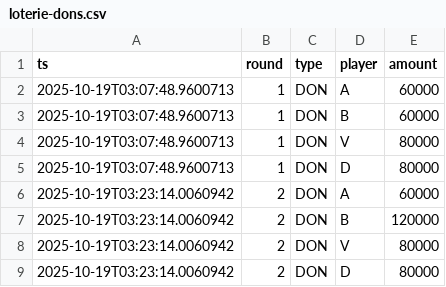
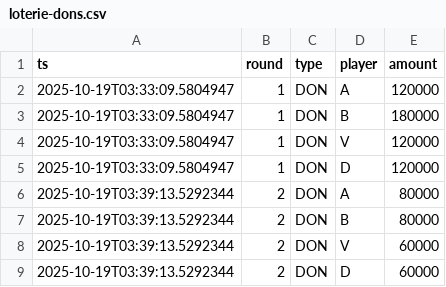
Before and after one commit to Donj63000/Demo2.0, a CSV file: loterie-dons.csv, drawn as a sheet.

```diff
--- a/loterie-dons.csv
+++ b/loterie-dons.csv
@@ -1,9 +1,9 @@
 ts;round;type;player;amount
-2025-10-19T03:07:48.9600713;1;DON;A;60000
-2025-10-19T03:07:48.9600713;1;DON;B;60000
-2025-10-19T03:07:48.9600713;1;DON;V;80000
-2025-10-19T03:07:48.9600713;1;DON;D;80000
-2025-10-19T03:23:14.0060942;2;DON;A;60000
-2025-10-19T03:23:14.0060942;2;DON;B;120000
-2025-10-19T03:23:14.0060942;2;DON;V;80000
-2025-10-19T03:23:14.0060942;2;DON;D;80000
+2025-10-19T03:33:09.5804947;1;DON;A;120000
+2025-10-19T03:33:09.5804947;1;DON;B;180000
+2025-10-19T03:33:09.5804947;1;DON;V;120000
+2025-10-19T03:33:09.5804947;1;DON;D;120000
+2025-10-19T03:39:13.5292344;2;DON;A;80000
+2025-10-19T03:39:13.5292344;2;DON;B;80000
+2025-10-19T03:39:13.5292344;2;DON;V;60000
+2025-10-19T03:39:13.5292344;2;DON;D;60000
```
Also changed, not shown: 3 other files.
